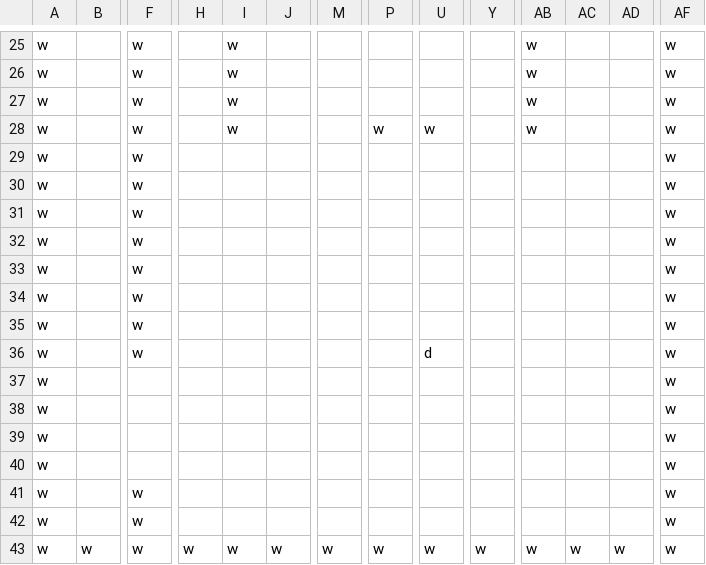
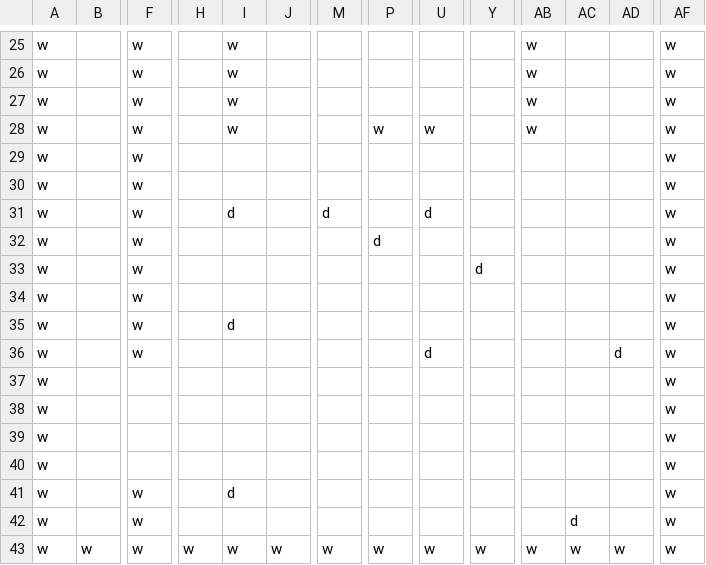
Before and after one commit to serialbyter/equinor_hackathon_2019, a CSV file: catkin_ws/src/simulator/csvMaps/dynamic_boost.csv, drawn as a sheet; only a part is shown, gaps mark what is left out; removed rows and columns are numbered as before the commit, all else as after; rows hold the shown columns only; the diff covers the shown part only; the diff names each change by its address in the sheet, - before the commit and + after, or states it on an @@ line.

Commit message:
Dangerous obstacles (#34)
* More obstacles in dynamic map, make obstacles heavier

* Fix inertial tag

* More obstacles in dynamic_boost

* Add hallway for speed testing

* update world files

* Use time bonus instead speed boost

* Fix time bonus print

```diff
--- a/catkin_ws/src/simulator/csvMaps/dynamic_boost.csv
+++ b/catkin_ws/src/simulator/csvMaps/dynamic_boost.csv
+row 31: w |  | w |  | d |  | d |  | d |  |  |  |  | w
+row 32: w |  | w |  |  |  |  | d |  |  |  |  |  | w
+row 33: w |  | w |  |  |  |  |  |  | d |  |  |  | w
-row 32: w |  | w |  |  |  |  |  |  |  |  |  |  | w
-row 33: w |  | w |  |  |  |  |  |  |  |  |  |  | w
-row 34: w |  | w |  |  |  |  |  |  |  |  |  |  | w
-I35: (empty)
+I35: d
-AD36: (empty)
+AD36: d
-I41: (empty)
+I41: d
-AC42: (empty)
+AC42: d
```
Also changed, not shown: 8 edited cells elsewhere in this file, catkin_ws/src/simulator/csvMaps/dynamic.csv, 7 other files.
